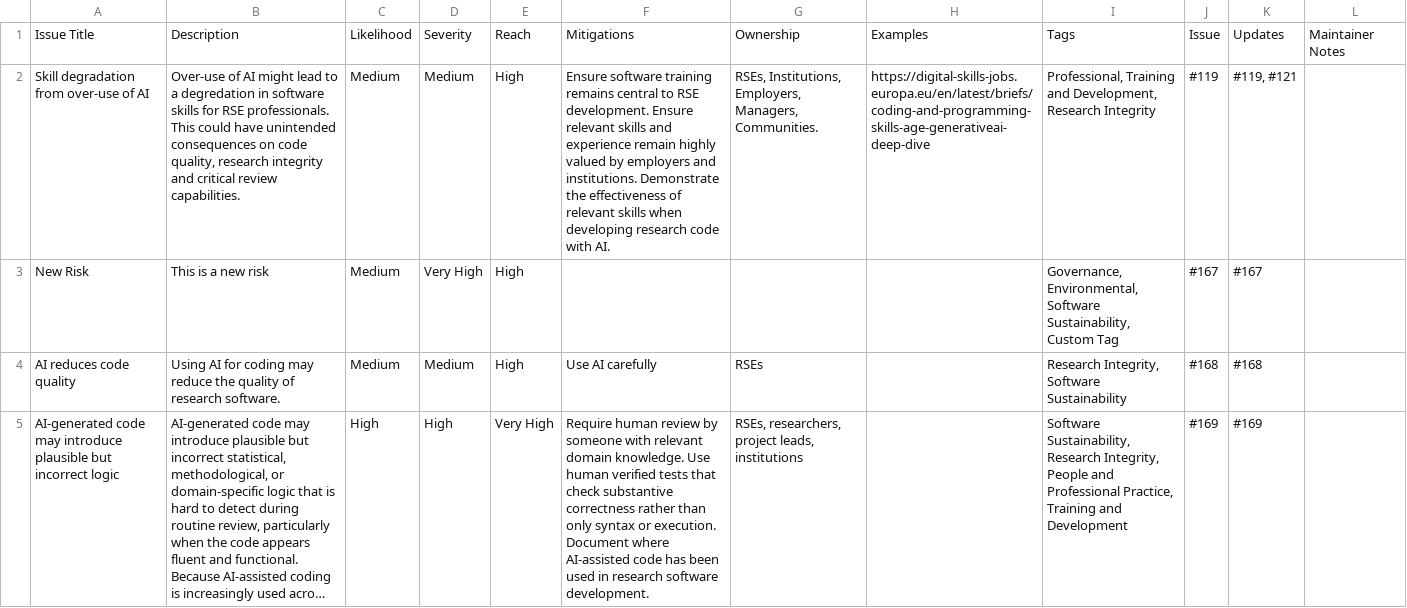
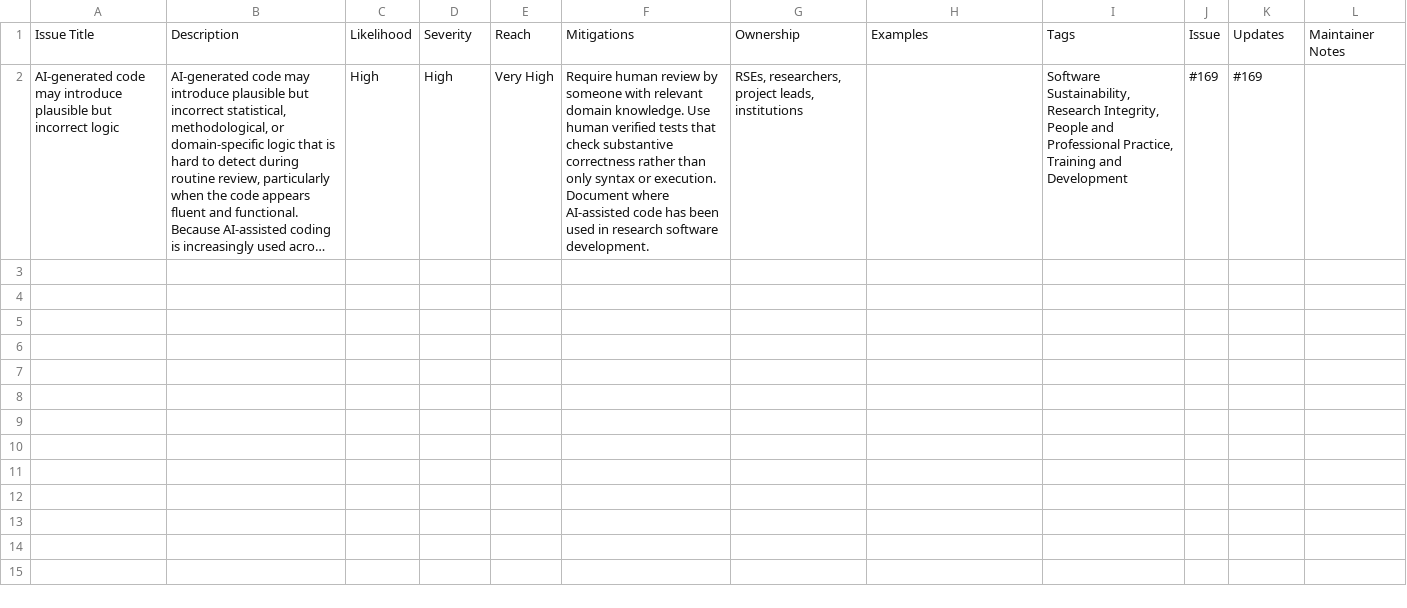
Before and after one commit to jshng-glasgow/Responsible-AI-Risk-Register, a CSV file: register/risks.csv, drawn as a sheet; long unchanged cells end in …; the diff names each change by its address in the sheet, - before the commit and + after, or states it on an @@ line.

Commit message:
Cleaned register

```diff
--- a/register/risks.csv
+++ b/register/risks.csv
-row 2: Skill degradation from over-use of AI | Over-use of AI might lead to a degredation in software skills for RSE professionals. This could have unintended consequences on code quality, research integrity and critical review capabilities. | Medium | Medium | High | Ensure software training remains central to RSE development. Ensure relevant skills and experience remain highly valued by employers and institutions. Demonstrate the effectiveness of relevant skills when developing research code with AI. | RSEs, Institutions, Employers, Managers, Communities. | https://digital-skills-jobs.europa.eu/en/latest/briefs/coding-and-programming-skills-age-generativeai-deep-dive | Professional, Training and Development, Research Integrity | #119 | #119, #121
-row 3: New Risk | This is a new risk | Medium | Very High | High |  |  |  | Governance, Environmental, Software Sustainability, Custom Tag | #167 | #167
-row 4: AI reduces code quality | Using AI for coding may reduce the quality of research software. | Medium | Medium | High | Use AI carefully | RSEs |  | Research Integrity, Software Sustainability | #168 | #168
```
Also changed, not shown: 1 other file.
